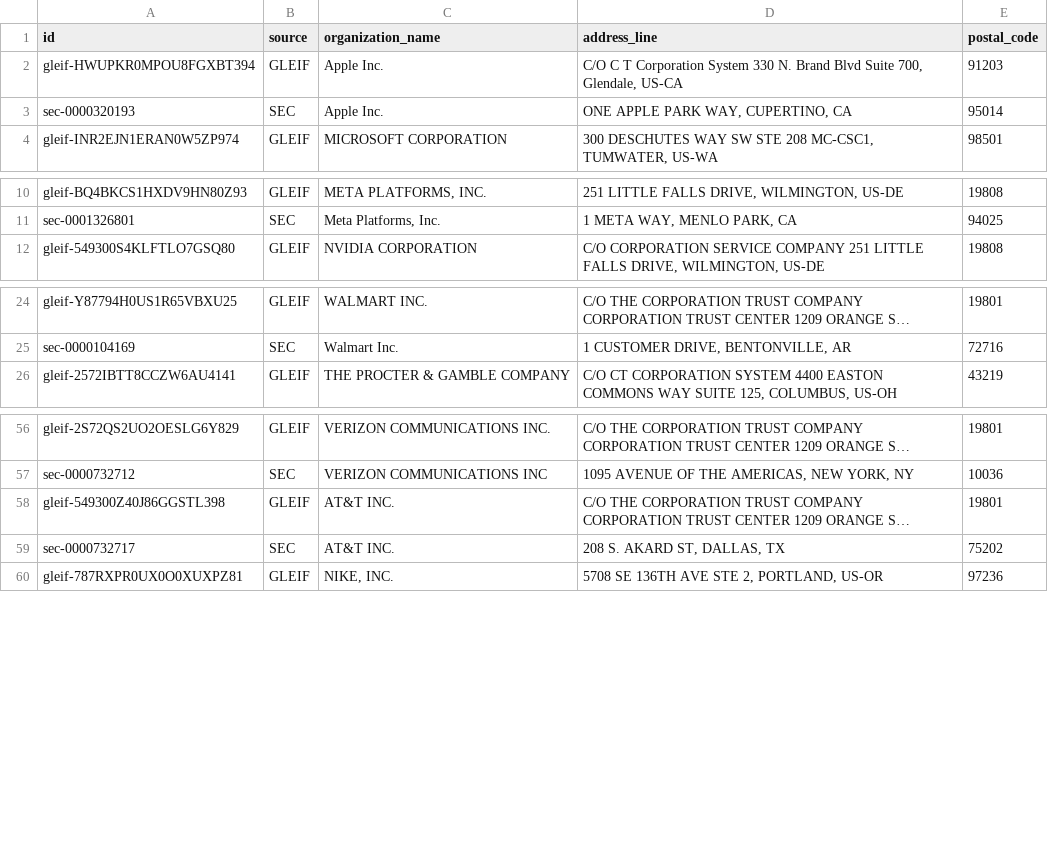
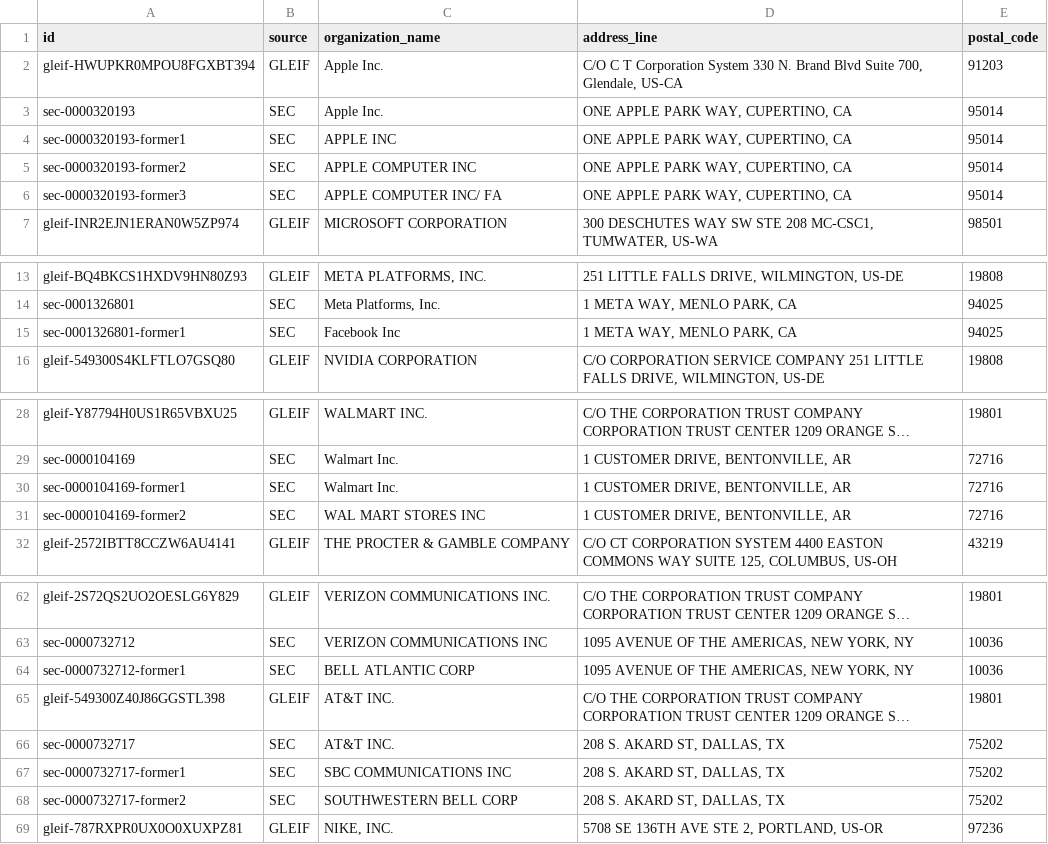
Before and after one commit to linkuity/linkuity, a CSV file: examples/company-resolution/run/companies.csv, drawn as a sheet; only a part is shown, gaps mark what is left out; long unchanged cells end in …; the diff names each change by its address in the sheet, - before the commit and + after, or states it on an @@ line.

Commit message:
feat(examples): add SEC former-name records as honest hard cases

```diff
--- a/examples/company-resolution/run/companies.csv
+++ b/examples/company-resolution/run/companies.csv
+row 4: sec-0000320193-former1 | SEC | APPLE INC | ONE APPLE PARK WAY, CUPERTINO, CA | 95014
+row 5: sec-0000320193-former2 | SEC | APPLE COMPUTER INC | ONE APPLE PARK WAY, CUPERTINO, CA | 95014
+row 6: sec-0000320193-former3 | SEC | APPLE COMPUTER INC/ FA | ONE APPLE PARK WAY, CUPERTINO, CA | 95014
+row 15: sec-0001326801-former1 | SEC | Facebook Inc | 1 META WAY, MENLO PARK, CA | 94025
+row 30: sec-0000104169-former1 | SEC | Walmart Inc. | 1 CUSTOMER DRIVE, BENTONVILLE, AR | 72716
+row 31: sec-0000104169-former2 | SEC | WAL MART STORES INC | 1 CUSTOMER DRIVE, BENTONVILLE, AR | 72716
+row 64: sec-0000732712-former1 | SEC | BELL ATLANTIC CORP | 1095 AVENUE OF THE AMERICAS, NEW YORK, NY | 10036
+row 67: sec-0000732717-former1 | SEC | SBC COMMUNICATIONS INC | 208 S. AKARD ST, DALLAS, TX | 75202
+row 68: sec-0000732717-former2 | SEC | SOUTHWESTERN BELL CORP | 208 S. AKARD ST, DALLAS, TX | 75202
```
